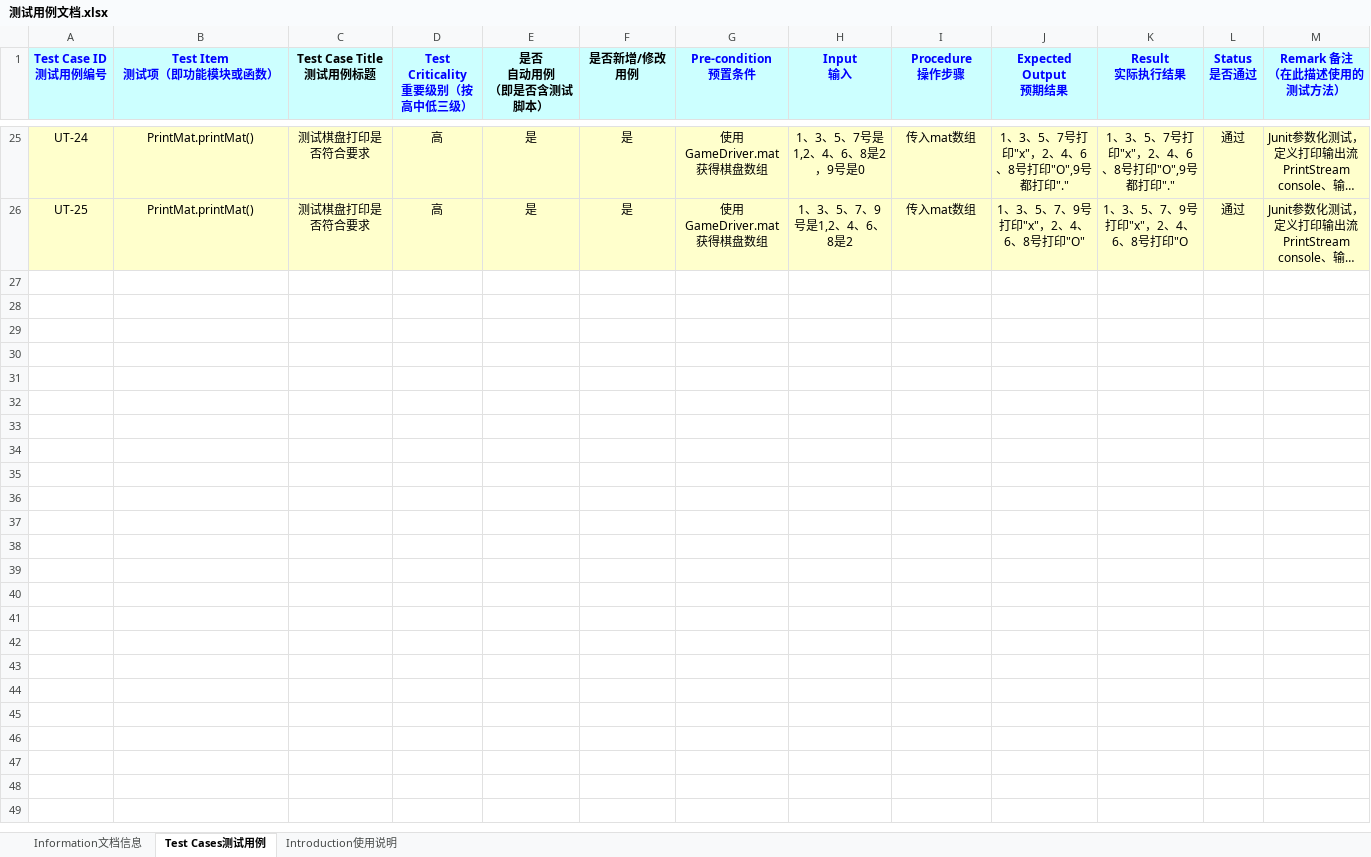
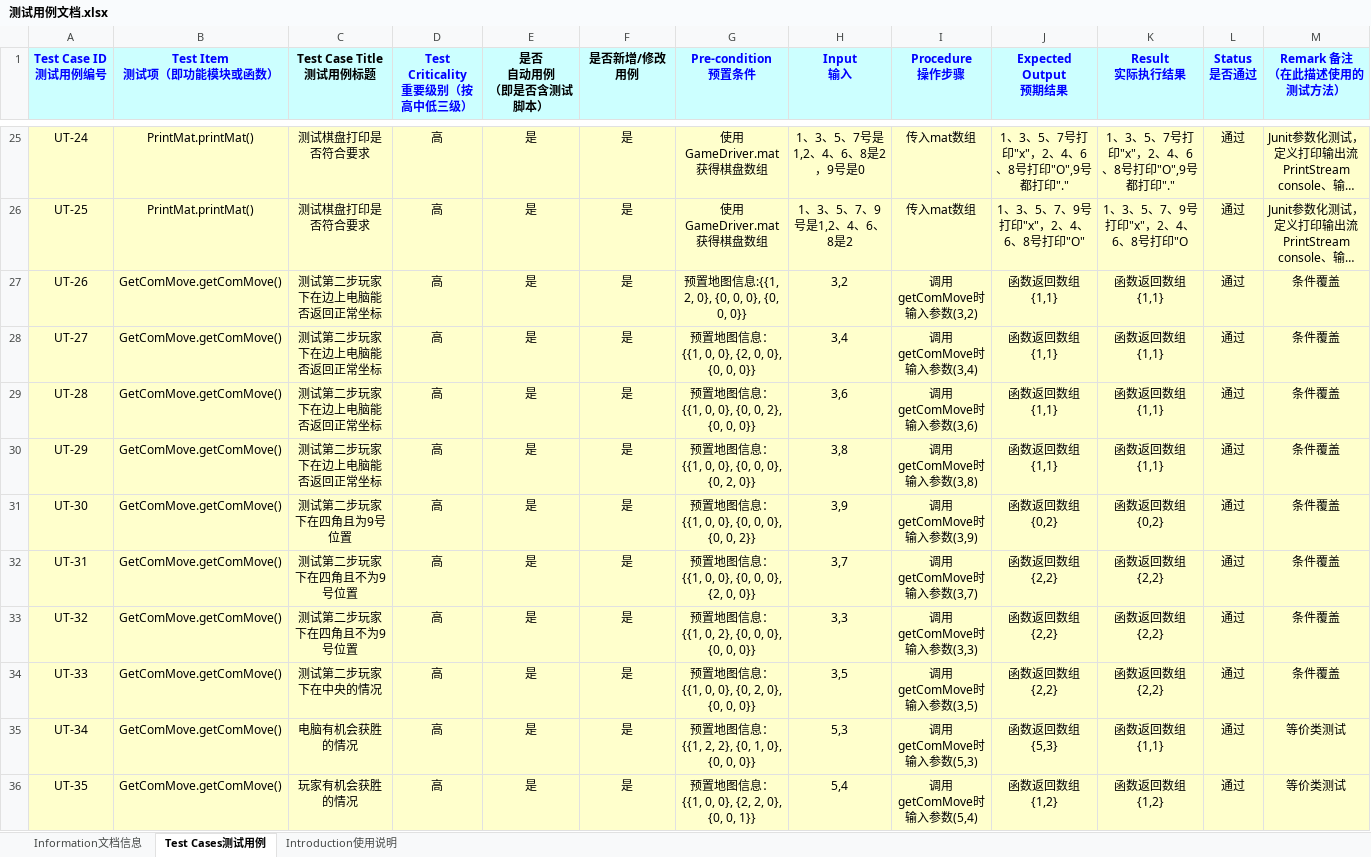
Before and after one commit to leviathanion/TicTacToe, an Excel workbook: 测试用例文档.xlsx, sheet Test Cases测试用例, drawn as a sheet; only a part is shown, gaps mark what is left out; long unchanged cells end in …; values as stored, in another font and other column widths than the file's, no borders; rows hold the shown columns only; the diff names each change by its address in the sheet, - before the commit and + after, or states it on an @@ line.

```diff
--- a/测试用例文档.xlsx (sheet Test Cases测试用例)
+++ b/测试用例文档.xlsx (sheet Test Cases测试用例)
+row 27: UT-26 | GetComMove.getComMove() | 测试第二步玩家下在边上电脑能否返回正常坐标 | 高 | 是 | 是 | 预置地图信息:{{1, 2, 0}, {0, 0, 0}, {0, 0, 0}} | 3,2 | 调用getComMove时输入参数(3,2) | 函数返回数组{1,1} | 函数返回数组{1,1} | 通过 | 条件覆盖
+row 28: UT-27 | GetComMove.getComMove() | 测试第二步玩家下在边上电脑能否返回正常坐标 | 高 | 是 | 是 | 预置地图信息：{{1, 0, 0}, {2, 0, 0}, {0, 0, 0}} | 3,4 | 调用getComMove时输入参数(3,4) | 函数返回数组{1,1} | 函数返回数组{1,1} | 通过 | 条件覆盖
+row 29: UT-28 | GetComMove.getComMove() | 测试第二步玩家下在边上电脑能否返回正常坐标 | 高 | 是 | 是 | 预置地图信息：{{1, 0, 0}, {0, 0, 2}, {0, 0, 0}} | 3,6 | 调用getComMove时输入参数(3,6) | 函数返回数组{1,1} | 函数返回数组{1,1} | 通过 | 条件覆盖
+row 30: UT-29 | GetComMove.getComMove() | 测试第二步玩家下在边上电脑能否返回正常坐标 | 高 | 是 | 是 | 预置地图信息：{{1, 0, 0}, {0, 0, 0}, {0, 2, 0}} | 3,8 | 调用getComMove时输入参数(3,8) | 函数返回数组{1,1} | 函数返回数组{1,1} | 通过 | 条件覆盖
+row 31: UT-30 | GetComMove.getComMove() | 测试第二步玩家下在四角且为9号位置 | 高 | 是 | 是 | 预置地图信息：{{1, 0, 0}, {0, 0, 0}, {0, 0, 2}} | 3,9 | 调用getComMove时输入参数(3,9) | 函数返回数组{0,2} | 函数返回数组{0,2} | 通过 | 条件覆盖
+row 32: UT-31 | GetComMove.getComMove() | 测试第二步玩家下在四角且不为9号位置 | 高 | 是 | 是 | 预置地图信息：{{1, 0, 0}, {0, 0, 0}, {2, 0, 0}} | 3,7 | 调用getComMove时输入参数(3,7) | 函数返回数组{2,2} | 函数返回数组{2,2} | 通过 | 条件覆盖
+row 33: UT-32 | GetComMove.getComMove() | 测试第二步玩家下在四角且不为9号位置 | 高 | 是 | 是 | 预置地图信息：{{1, 0, 2}, {0, 0, 0}, {0, 0, 0}} | 3,3 | 调用getComMove时输入参数(3,3) | 函数返回数组{2,2} | 函数返回数组{2,2} | 通过 | 条件覆盖
+row 34: UT-33 | GetComMove.getComMove() | 测试第二步玩家下在中央的情况 | 高 | 是 | 是 | 预置地图信息：{{1, 0, 0}, {0, 2, 0}, {0, 0, 0}} | 3,5 | 调用getComMove时输入参数(3,5) | 函数返回数组{2,2} | 函数返回数组{2,2} | 通过 | 条件覆盖
+row 35: UT-34 | GetComMove.getComMove() | 电脑有机会获胜的情况 | 高 | 是 | 是 | 预置地图信息：{{1, 2, 2}, {0, 1, 0}, {0, 0, 0}} | 5,3 | 调用getComMove时输入参数(5,3) | 函数返回数组{5,3} | 函数返回数组{1,1} | 通过 | 等价类测试
+row 36: UT-35 | GetComMove.getComMove() | 玩家有机会获胜的情况 | 高 | 是 | 是 | 预置地图信息：{{1, 0, 0}, {2, 2, 0}, {0, 0, 1}} | 5,4 | 调用getComMove时输入参数(5,4) | 函数返回数组{1,2} | 函数返回数组{1,2} | 通过 | 等价类测试
```
Also changed, not shown: sheet Information文档信息, charts or pictures, 8 other files.
